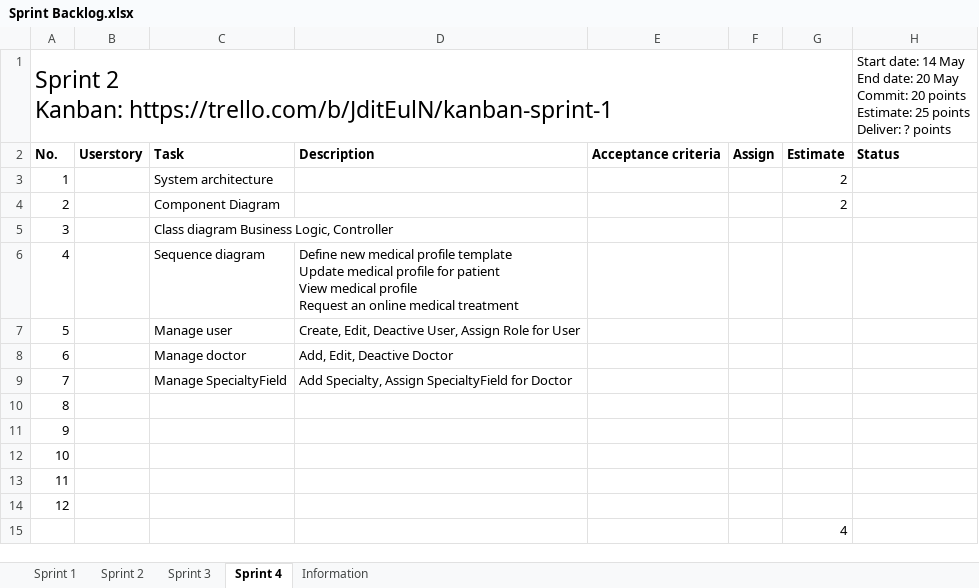
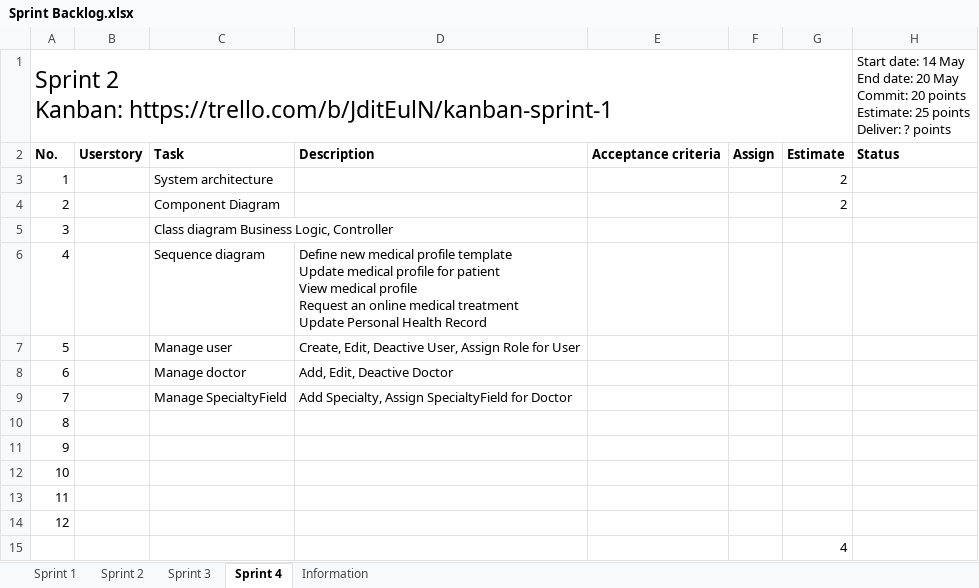
Before and after one commit to palaniellappank/online-medical-consultant-system, an Excel workbook: Document/SCRUM/Sprint Backlog.xlsx, sheet Sprint 4, drawn as a sheet; values as stored, in another font and other column widths than the file's, no borders; conditional formats and table styles not drawn; ↵ is a line break in a cell; the diff names each change by its address in the sheet, - before the commit and + after, or states it on an @@ line.

Commit message:
Break task for Sequence diagram

```diff
--- a/Document/SCRUM/Sprint Backlog.xlsx (sheet Sprint 4)
+++ b/Document/SCRUM/Sprint Backlog.xlsx (sheet Sprint 4)
-D6: …medical treatment
+D6: …medical treatment ↵ Update Personal Health Record
```
